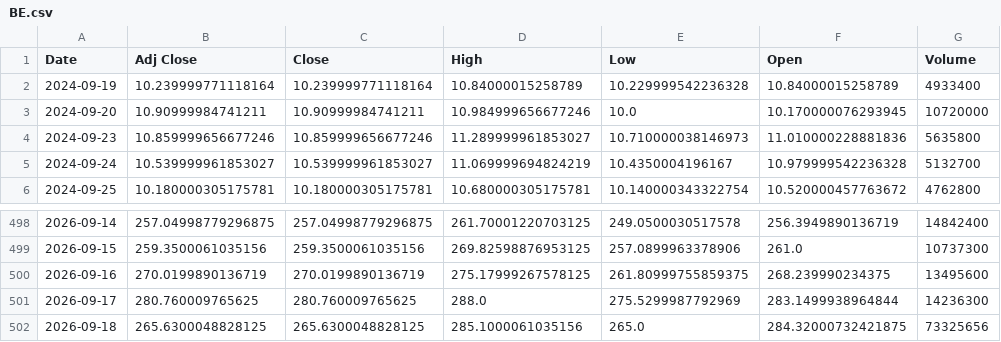
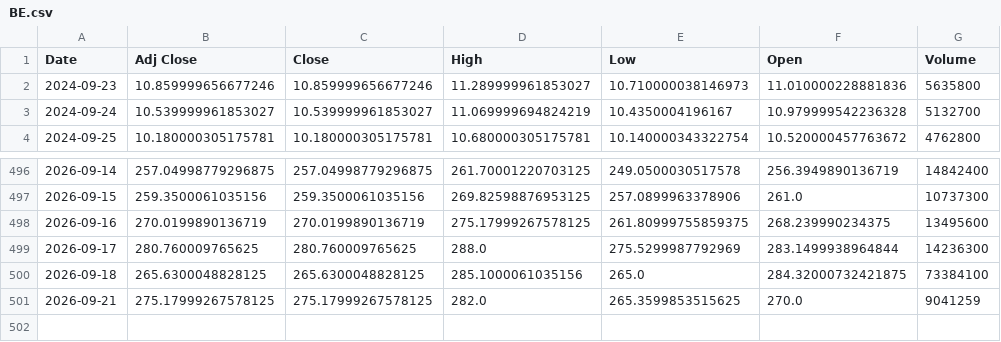
Before and after one commit to Russell3482/Momentum-Trading-Board, a CSV file: data/prices/BE.csv, drawn as a sheet; only a part is shown, gaps mark what is left out.

```diff
--- a/data/prices/BE.csv
+++ b/data/prices/BE.csv
@@ -1,4 +1,2 @@
 Date,Adj Close,Close,High,Low,Open,Volume
-2024-09-19,10.239999771118164,10.239999771118164,10.84000015258789,10.229999542236328,10.84000015258789,4933400
-2024-09-20,10.90999984741211,10.90999984741211,10.984999656677246,10.0,10.170000076293945,10720000
 2024-09-23,10.859999656677246,10.859999656677246,11.289999961853027,10.710000038146973,11.010000228881836,5635800
@@ -501,2 +499,3 @@ Date,Adj Close,Close,High,Low,Open,Volume
 2026-09-17,280.760009765625,280.760009765625,288.0,275.5299987792969,283.1499938964844,14236300
-2026-09-18,265.6300048828125,265.6300048828125,285.1000061035156,265.0,284.32000732421875,73325656
+2026-09-18,265.6300048828125,265.6300048828125,285.1000061035156,265.0,284.32000732421875,73384100
+2026-09-21,275.17999267578125,275.17999267578125,282.0,265.3599853515625,270.0,9041259
```
Also changed, not shown: data/prices/CIEN.csv, data/prices/LABU.csv, 19 other files.
